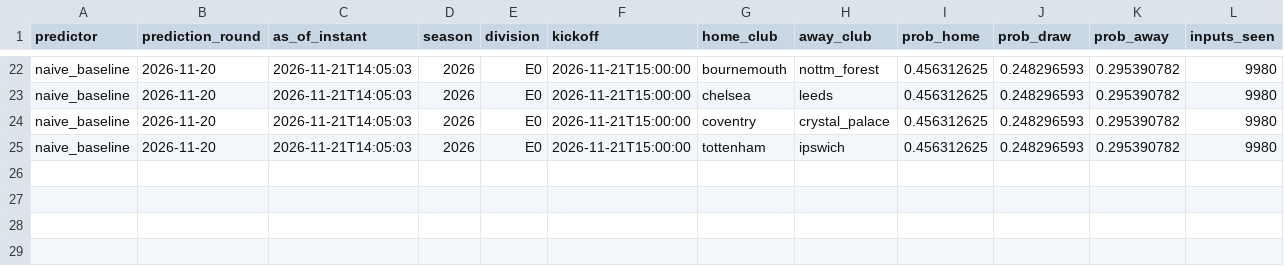
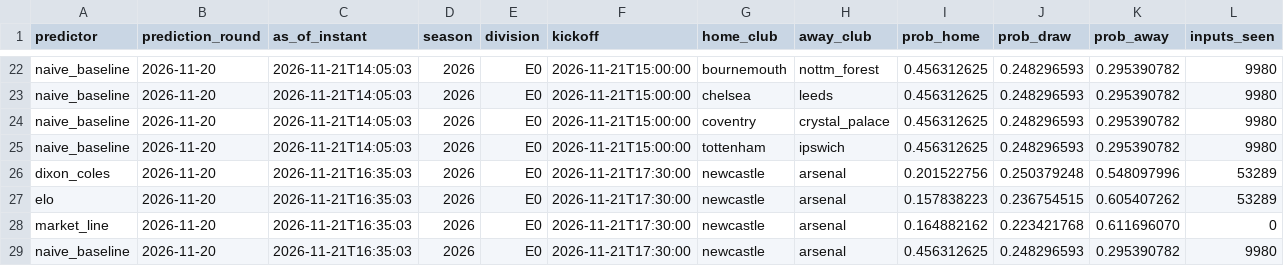
Before and after one commit to linuslouie159/epl-predictor, a CSV file: outputs/prematch/2026-11-21.csv, drawn as a sheet; only a part is shown, gaps mark what is left out; rows hold the shown columns only; the diff names each change by its address in the sheet, - before the commit and + after, or states it on an @@ line.

Commit message:
Read newcastle v arsenal before kickoff: 4 Predictions from market_line, naive_baseline, dixon_coles, elo

```diff
--- a/outputs/prematch/2026-11-21.csv
+++ b/outputs/prematch/2026-11-21.csv
+row 26: dixon_coles | 2026-11-20 | 2026-11-21T16:35:03 | 2026 | E0 | 2026-11-21T17:30:00 | newcastle | arsenal | 0.201522756 | 0.250379248 | 0.548097996 | 53289
+row 27: elo | 2026-11-20 | 2026-11-21T16:35:03 | 2026 | E0 | 2026-11-21T17:30:00 | newcastle | arsenal | 0.157838223 | 0.236754515 | 0.605407262 | 53289
+row 28: market_line | 2026-11-20 | 2026-11-21T16:35:03 | 2026 | E0 | 2026-11-21T17:30:00 | newcastle | arsenal | 0.164882162 | 0.223421768 | 0.611696070 | 0
+row 29: naive_baseline | 2026-11-20 | 2026-11-21T16:35:03 | 2026 | E0 | 2026-11-21T17:30:00 | newcastle | arsenal | 0.456312625 | 0.248296593 | 0.295390782 | 9980
```
